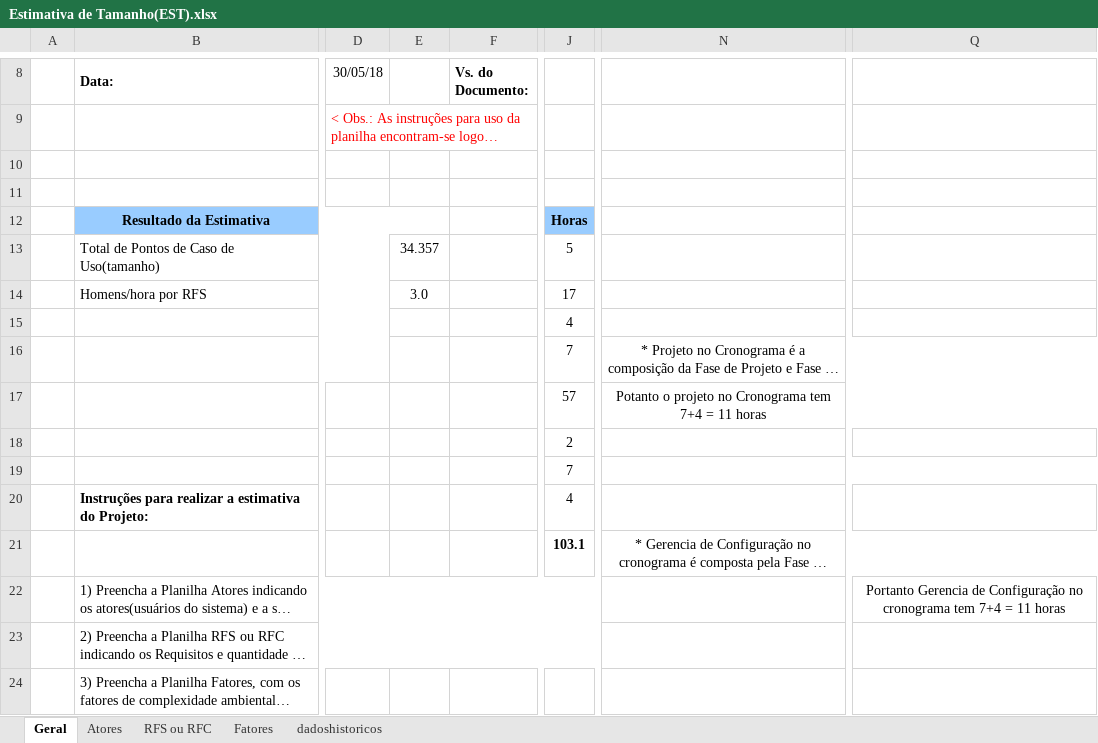
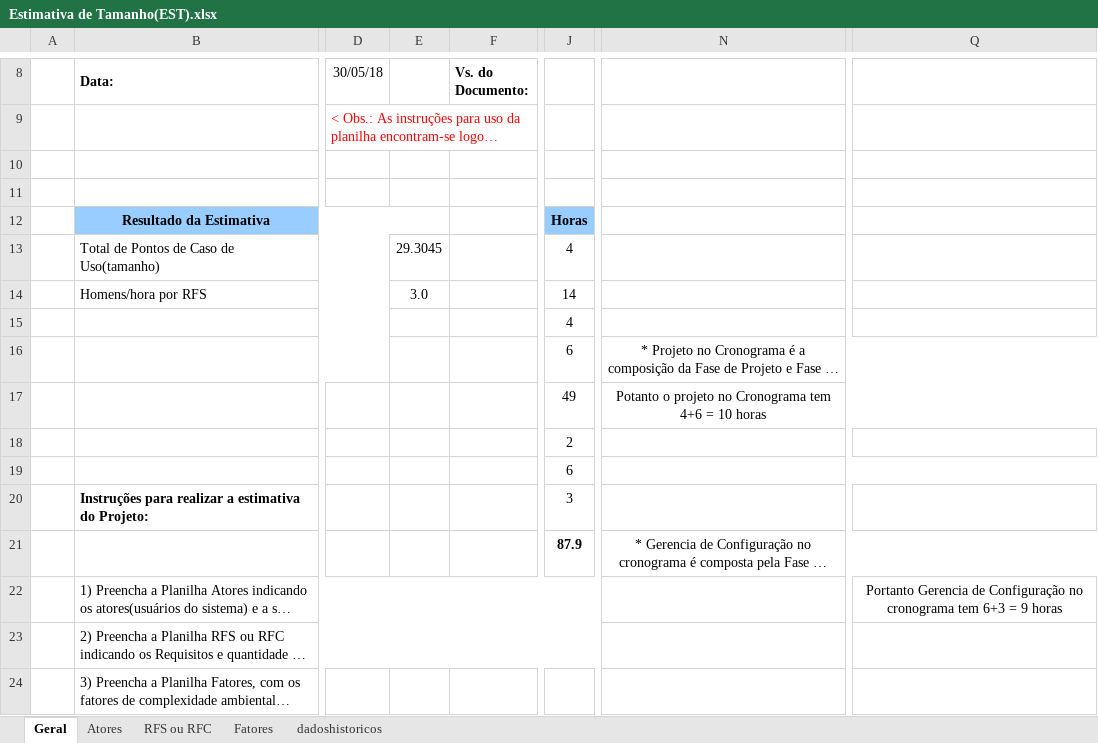
Before and after one commit to Briuor/Supermercado, an Excel workbook: doc/Estimativa de Tamanho(EST).xlsx, sheet Geral, drawn as a sheet; only a part is shown, gaps mark what is left out; long unchanged cells end in …; values as stored, in another font and other column widths than the file's, no borders; the diff names each change by its address in the sheet, - before the commit and + after, or states it on an @@ line.

Commit message:
Documentos atualizados(Retirada do Manter Pagamentos)

```diff
--- a/doc/Estimativa de Tamanho(EST).xlsx (sheet Geral)
+++ b/doc/Estimativa de Tamanho(EST).xlsx (sheet Geral)
-E13: 34.357
+E13: 29.3045
-J13: 5
+J13: 4
-J14: 17
+J14: 14
-J16: 7
+J16: 6
-J17: 57
+J17: 49
-N17: …Cronograma tem 7+4 = 11 horas
+N17: …Cronograma tem 4+6 = 10 horas
-J19: 7
+J19: 6
-J20: 4
+J20: 3
-J21: 103.1
+J21: 87.9
-Q22: …cronograma tem 7+4 = 11 horas
+Q22: …cronograma tem 6+3 = 9 horas
```
Also changed, not shown: sheet RFS ou RFC, charts or pictures, 3 other files.
